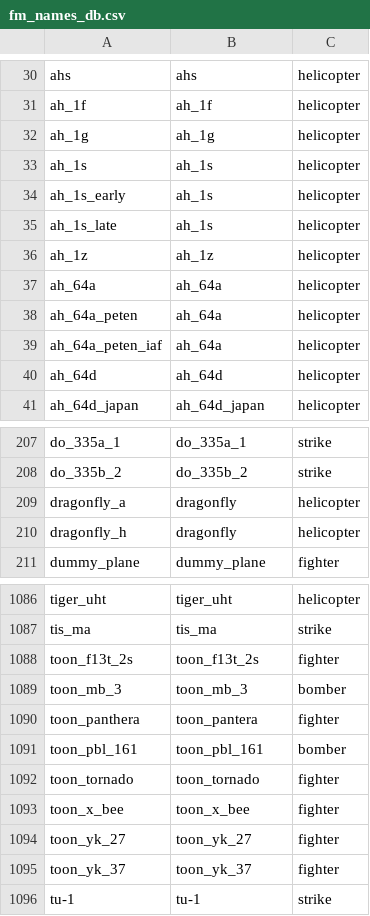
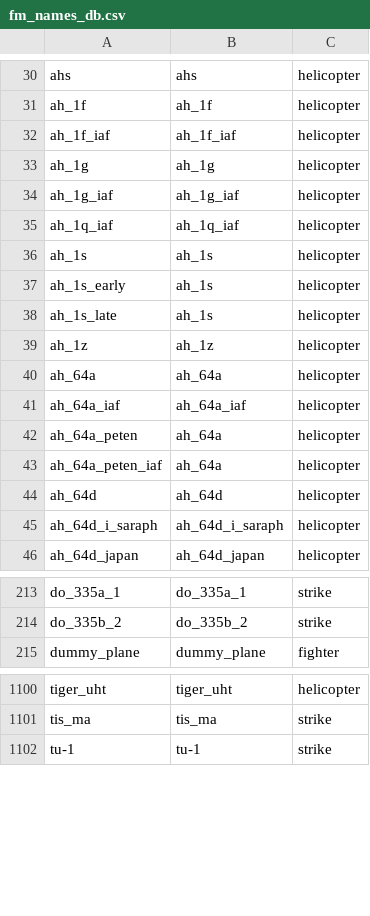
Before and after one commit to MeSoftHorny/WTRTI-Data, a CSV file: FM/fm_names_db.csv, drawn as a sheet; only a part is shown, gaps mark what is left out; removed rows and columns are numbered as before the commit, all else as after; the diff covers the shown part only; the diff names each change by its address in the sheet, - before the commit and + after, or states it on an @@ line.

```diff
--- a/FM/fm_names_db.csv
+++ b/FM/fm_names_db.csv
+row 32: ah_1f_iaf | ah_1f_iaf | helicopter
+row 34: ah_1g_iaf | ah_1g_iaf | helicopter
+row 35: ah_1q_iaf | ah_1q_iaf | helicopter
+row 41: ah_64a_iaf | ah_64a_iaf | helicopter
+row 45: ah_64d_i_saraph | ah_64d_i_saraph | helicopter
-row 209: dragonfly_a | dragonfly | helicopter
-row 210: dragonfly_h | dragonfly | helicopter
-row 1088: toon_f13t_2s | toon_f13t_2s | fighter
-row 1089: toon_mb_3 | toon_mb_3 | bomber
-row 1090: toon_panthera | toon_pantera | fighter
-row 1091: toon_pbl_161 | toon_pbl_161 | bomber
-row 1092: toon_tornado | toon_tornado | fighter
-row 1093: toon_x_bee | toon_x_bee | fighter
-row 1094: toon_yk_27 | toon_yk_27 | fighter
-row 1095: toon_yk_37 | toon_yk_37 | fighter
```
Also changed, not shown: 12 added rows elsewhere in this file, FM/fm_data_db.csv, 1 other file.
